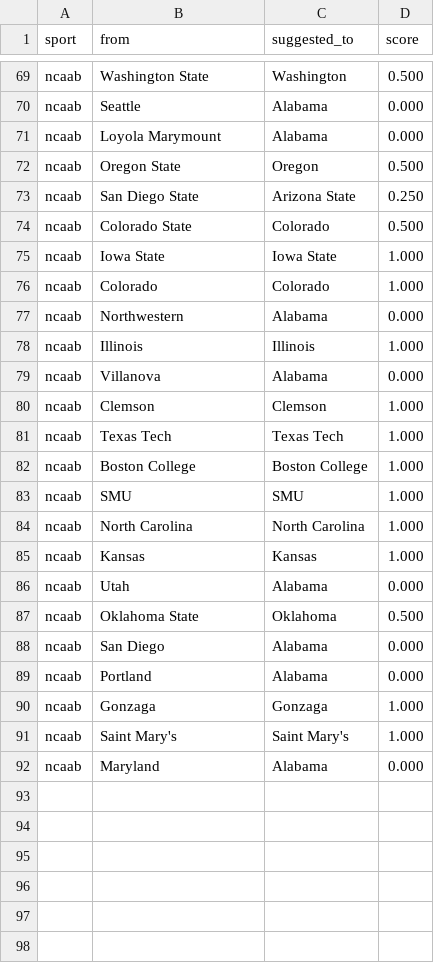
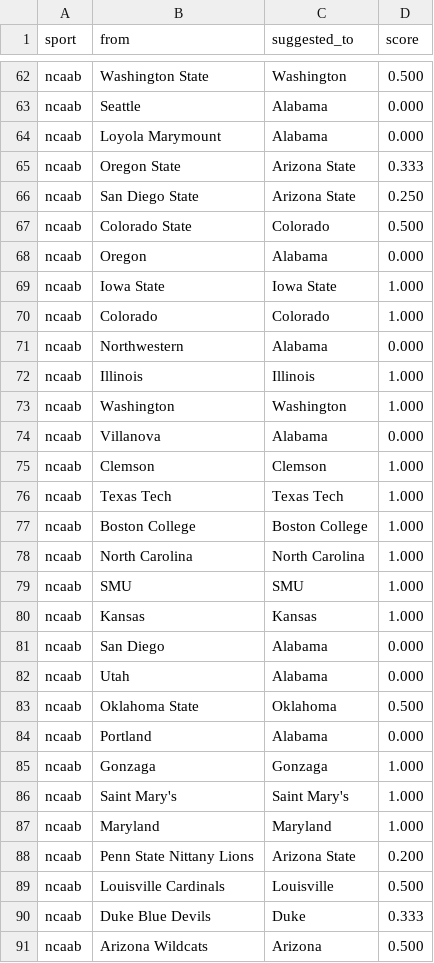
Before and after one commit to cterpening/What_Channel_Is_The_Game, a CSV file: alias_suggestions_ncaab.csv, drawn as a sheet; only a part is shown, gaps mark what is left out; the diff covers the shown part only.

```diff
--- a/alias_suggestions_ncaab.csv
+++ b/alias_suggestions_ncaab.csv
@@ -71,5 +64,6 @@ ncaab,Seattle,Alabama,0.000
 ncaab,Loyola Marymount,Alabama,0.000
-ncaab,Oregon State,Oregon,0.500
+ncaab,Oregon State,Arizona State,0.333
 ncaab,San Diego State,Arizona State,0.250
 ncaab,Colorado State,Colorado,0.500
+ncaab,Oregon,Alabama,0.000
 ncaab,Iowa State,Iowa State,1.000
@@ -78,2 +72,3 @@ ncaab,Northwestern,Alabama,0.000
 ncaab,Illinois,Illinois,1.000
+ncaab,Washington,Washington,1.000
 ncaab,Villanova,Alabama,0.000
@@ -82,8 +77,8 @@ ncaab,Texas Tech,Texas Tech,1.000
 ncaab,Boston College,Boston College,1.000
+ncaab,North Carolina,North Carolina,1.000
 ncaab,SMU,SMU,1.000
-ncaab,North Carolina,North Carolina,1.000
 ncaab,Kansas,Kansas,1.000
+ncaab,San Diego,Alabama,0.000
 ncaab,Utah,Alabama,0.000
 ncaab,Oklahoma State,Oklahoma,0.500
-ncaab,San Diego,Alabama,0.000
 ncaab,Portland,Alabama,0.000
@@ -91,2 +86,6 @@ ncaab,Gonzaga,Gonzaga,1.000
 ncaab,Saint Mary's,Saint Mary's,1.000
-ncaab,Maryland,Alabama,0.000
+ncaab,Maryland,Maryland,1.000
+ncaab,Penn State Nittany Lions,Arizona State,0.200
+ncaab,Louisville Cardinals,Louisville,0.500
+ncaab,Duke Blue Devils,Duke,0.333
+ncaab,Arizona Wildcats,Arizona,0.500
```
Also changed, not shown: 2 added rows, 6 removed rows, 16 moved rows and 4 edited cells elsewhere in this file, alias_suggestions_nba.csv, 5 other files.
